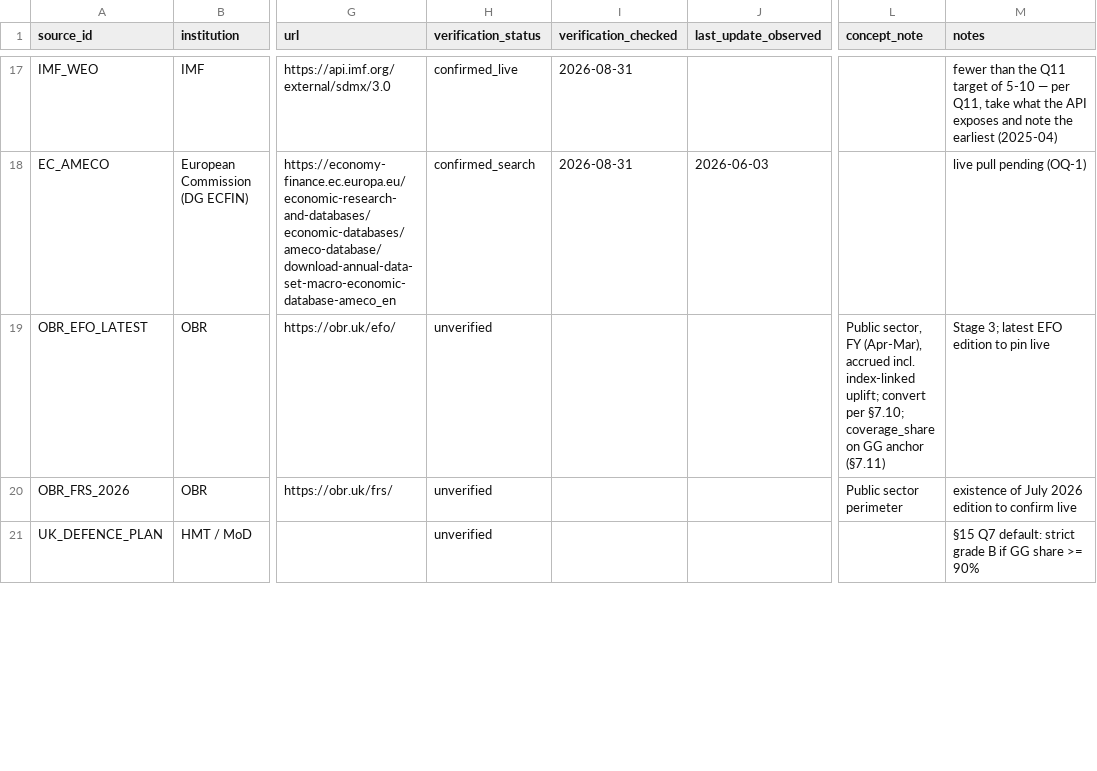
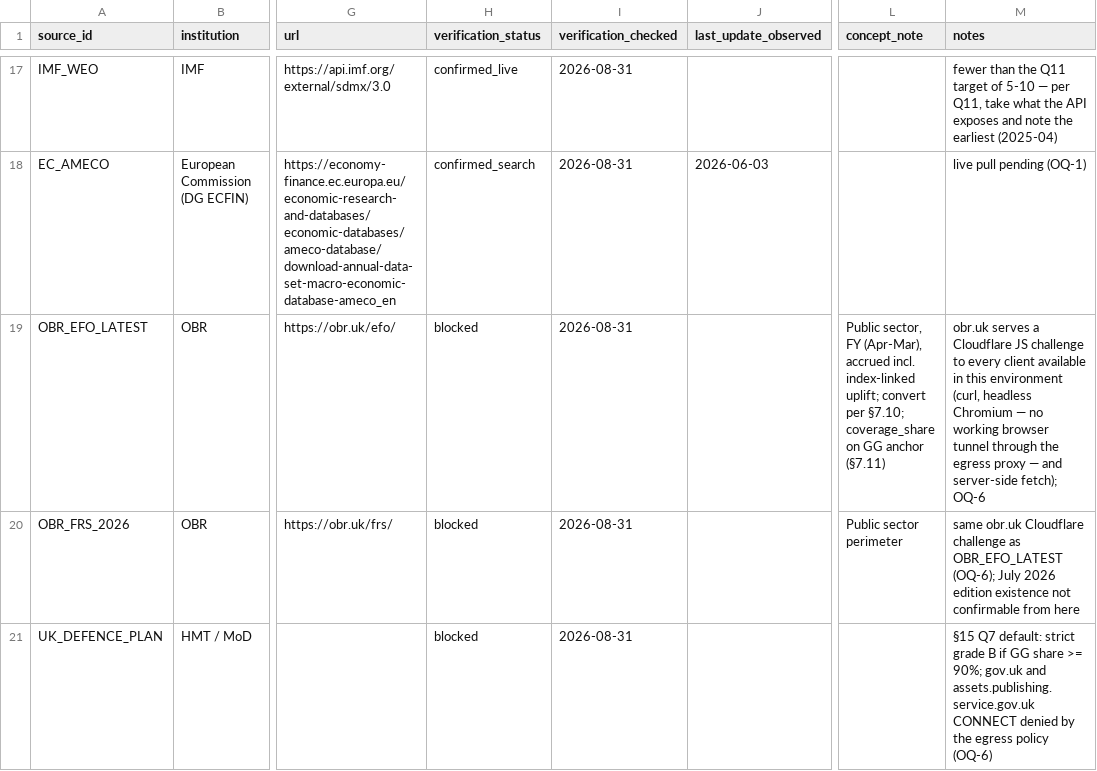
Before and after one commit to adrianchiu1/redbox, a CSV file: reports/source_register.csv, drawn as a sheet; only a part is shown, gaps mark what is left out; the diff covers the shown part only; the diff names each change by its address in the sheet, - before the commit and + after, or states it on an @@ line.

```diff
--- a/reports/source_register.csv
+++ b/reports/source_register.csv
-H19:H21 (verification_status): unverified
+H19:H21 (verification_status): blocked
-I19:I21 (verification_checked): (empty)
+I19:I21 (verification_checked): 2026-08-31
-M19 (notes): Stage 3; latest EFO edition to pin live
+M19 (notes): obr.uk serves a Cloudflare JS challenge to every client available in this environment (curl, headless Chromium — no working browser tunnel through the egress proxy — and server-side fetch); OQ-6
-M20 (notes): existence of July 2026 edition to confirm live
+M20 (notes): same obr.uk Cloudflare challenge as OBR_EFO_LATEST (OQ-6); July 2026 edition existence not confirmable from here
-M21 (notes): …share >= 90%
+M21 (notes): …share >= 90%; gov.uk and assets.publishing.service.gov.uk CONNECT denied by the egress policy (OQ-6)
```
Also changed, not shown: 41 edited cells elsewhere in this file, data/canonical/balance_ledger.csv, 32 other files.
